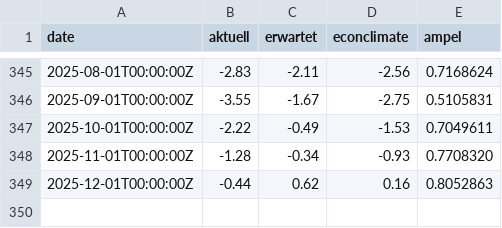
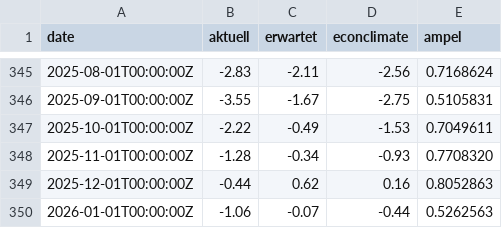
Before and after one commit to Sp1r1tgolem/ka_data, a CSV file: data_ka.csv, drawn as a sheet; only a part is shown, gaps mark what is left out.

Commit message:
Add new data entry for January 2026

```diff
--- a/data_ka.csv
+++ b/data_ka.csv
@@ -349 +349,2 @@ date,aktuell,erwartet,econclimate,ampel
 2025-12-01T00:00:00Z,-0.44,0.62,0.16,0.8052863
+2026-01-01T00:00:00Z,-1.06,-0.07,-0.44,0.5262563
```
